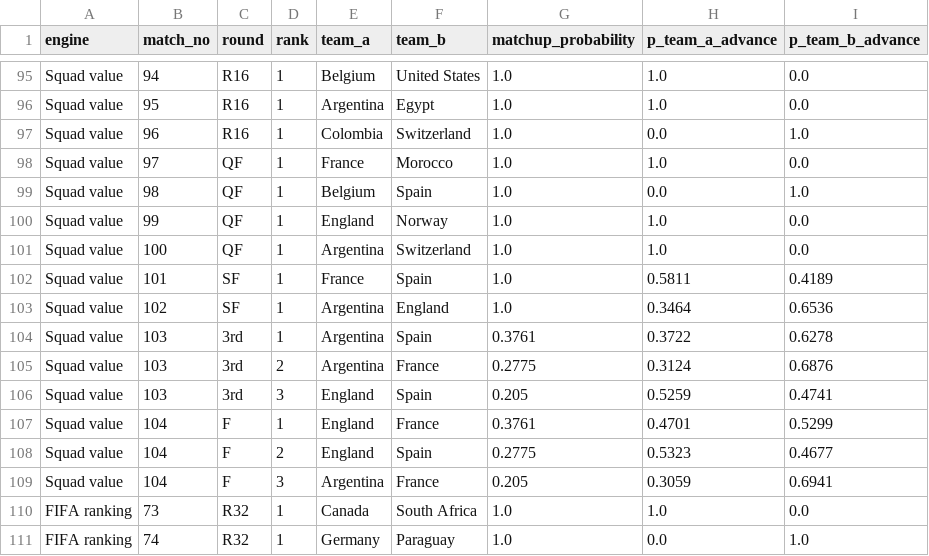
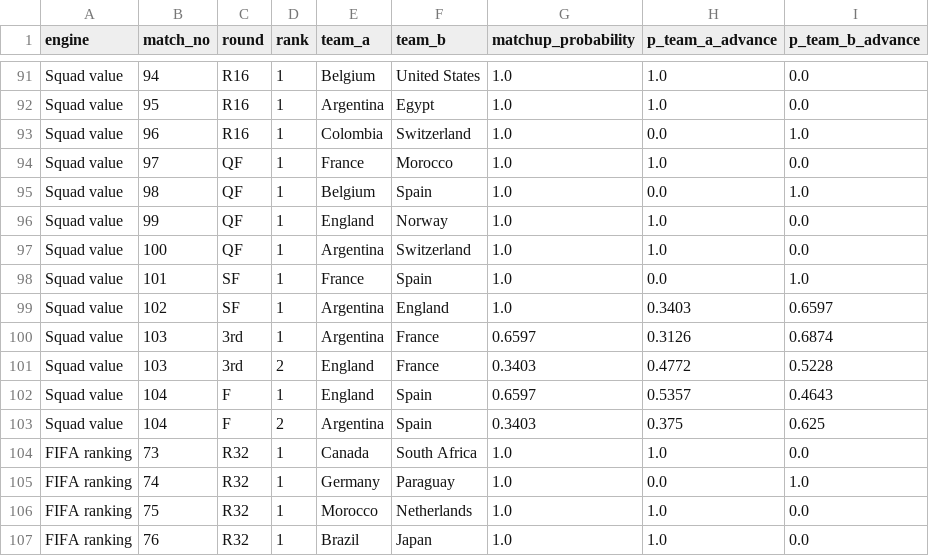
Before and after one commit to ieuyar/WC26, a CSV file: simulation_output/knockout_match_predictions.csv, drawn as a sheet; only a part is shown, gaps mark what is left out; the shorter side is filled out with more unchanged rows; the diff covers the shown part only.

```diff
--- a/simulation_output/knockout_match_predictions.csv
+++ b/simulation_output/knockout_match_predictions.csv
@@ -101,10 +97,8 @@ Squad value,99,QF,1,England,Norway,1.0,1.0,0.0
 Squad value,100,QF,1,Argentina,Switzerland,1.0,1.0,0.0
-Squad value,101,SF,1,France,Spain,1.0,0.5811,0.4189
-Squad value,102,SF,1,Argentina,England,1.0,0.3464,0.6536
-Squad value,103,3rd,1,Argentina,Spain,0.3761,0.3722,0.6278
-Squad value,103,3rd,2,Argentina,France,0.2775,0.3124,0.6876
-Squad value,103,3rd,3,England,Spain,0.205,0.5259,0.4741
-Squad value,104,F,1,England,France,0.3761,0.4701,0.5299
-Squad value,104,F,2,England,Spain,0.2775,0.5323,0.4677
-Squad value,104,F,3,Argentina,France,0.205,0.3059,0.6941
+Squad value,101,SF,1,France,Spain,1.0,0.0,1.0
+Squad value,102,SF,1,Argentina,England,1.0,0.3403,0.6597
+Squad value,103,3rd,1,Argentina,France,0.6597,0.3126,0.6874
+Squad value,103,3rd,2,England,France,0.3403,0.4772,0.5228
+Squad value,104,F,1,England,Spain,0.6597,0.5357,0.4643
+Squad value,104,F,2,Argentina,Spain,0.3403,0.375,0.625
 FIFA ranking,73,R32,1,Canada,South Africa,1.0,1.0,0.0
```
Also changed, not shown: 6 removed rows and 56 edited cells elsewhere in this file, live_results.csv, simulation_output/engine_match_predictions.csv, 11 other files.
